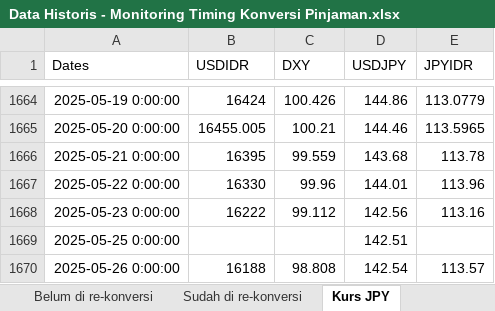
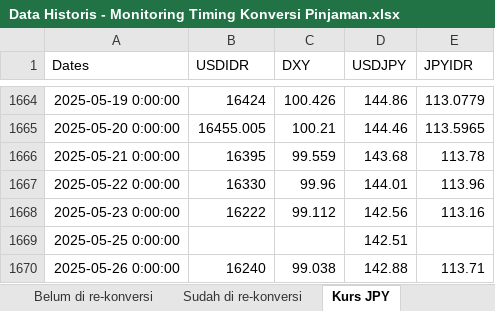
Before and after one commit to apliabelina/Konversi-Pinjaman, an Excel workbook: pages/Data Historis - Monitoring Timing Konversi Pinjaman.xlsx, sheet Kurs JPY, drawn as a sheet; only a part is shown, gaps mark what is left out; values as stored, in another font and other column widths than the file's, no borders; the diff names each change by its address in the sheet, - before the commit and + after, or states it on an @@ line.

Commit message:
Update sheet Kurs JPY saja

```diff
--- a/pages/Data Historis - Monitoring Timing Konversi Pinjaman.xlsx (sheet Kurs JPY)
+++ b/pages/Data Historis - Monitoring Timing Konversi Pinjaman.xlsx (sheet Kurs JPY)
-B1670 (USDIDR): 16188
+B1670 (USDIDR): 16240
-C1670 (DXY): 98.808
+C1670 (DXY): 99.038
-D1670 (USDJPY): 142.54
+D1670 (USDJPY): 142.88
-E1670 (JPYIDR): 113.57
+E1670 (JPYIDR): 113.71
```
